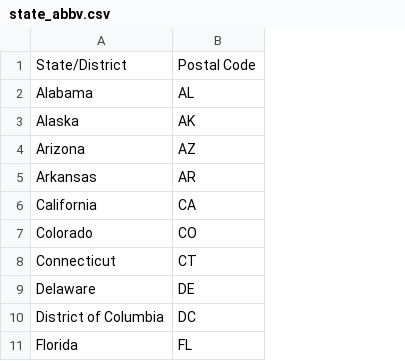
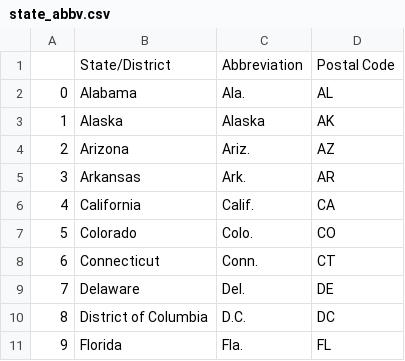
Before and after one commit to Sobiechh/DataAnalysis, a CSV file: Pandas/state_abbv.csv, drawn as a sheet; only a part is shown; the diff names each change by its address in the sheet, - before the commit and + after, or states it on an @@ line.

Commit message:
pandas ex-s

```diff
--- a/Pandas/state_abbv.csv
+++ b/Pandas/state_abbv.csv
+column A, rows 2-11: 0 | 1 | 2 | 3 | 4 | 5 | 6 | 7 | 8 | 9
+column C, rows 1-11: Abbreviation | Ala. | Alaska | Ariz. | Ark. | Calif. | Colo. | Conn. | Del. | D.C. | Fla.
```
Also changed, not shown: 6 other files.
